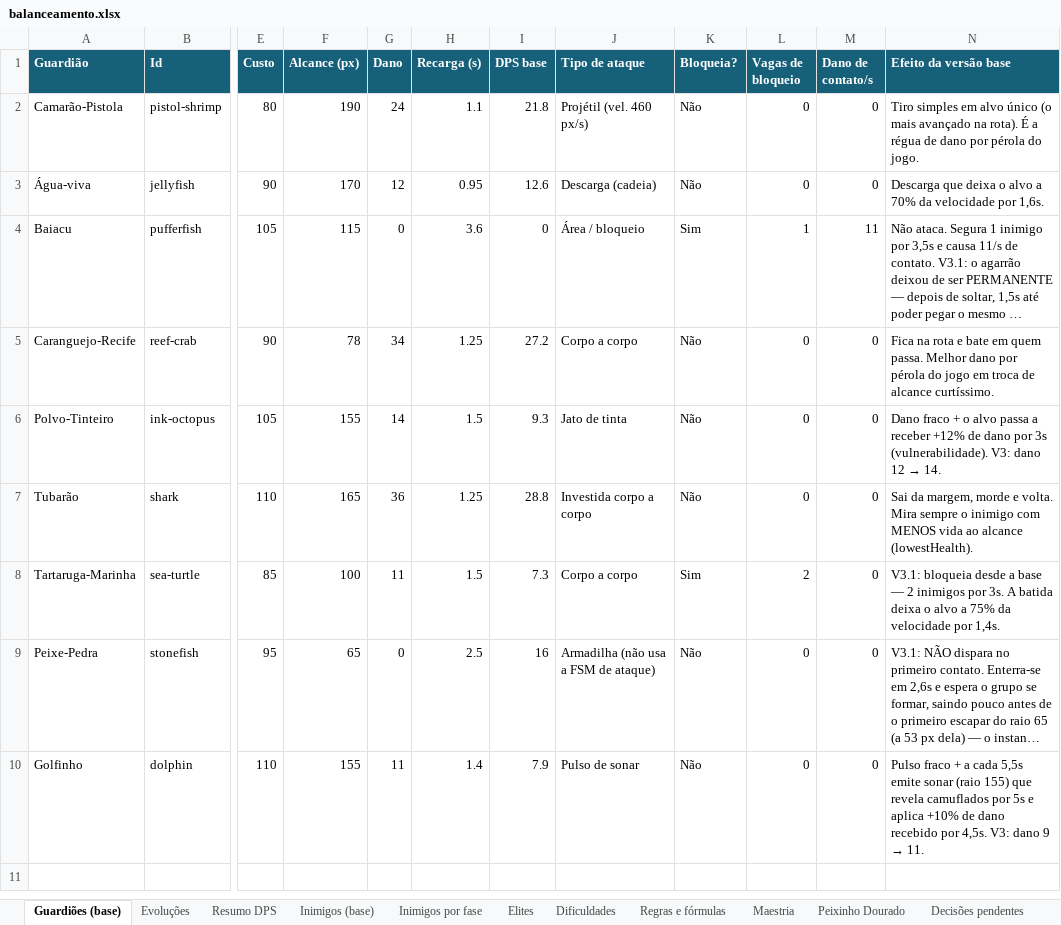
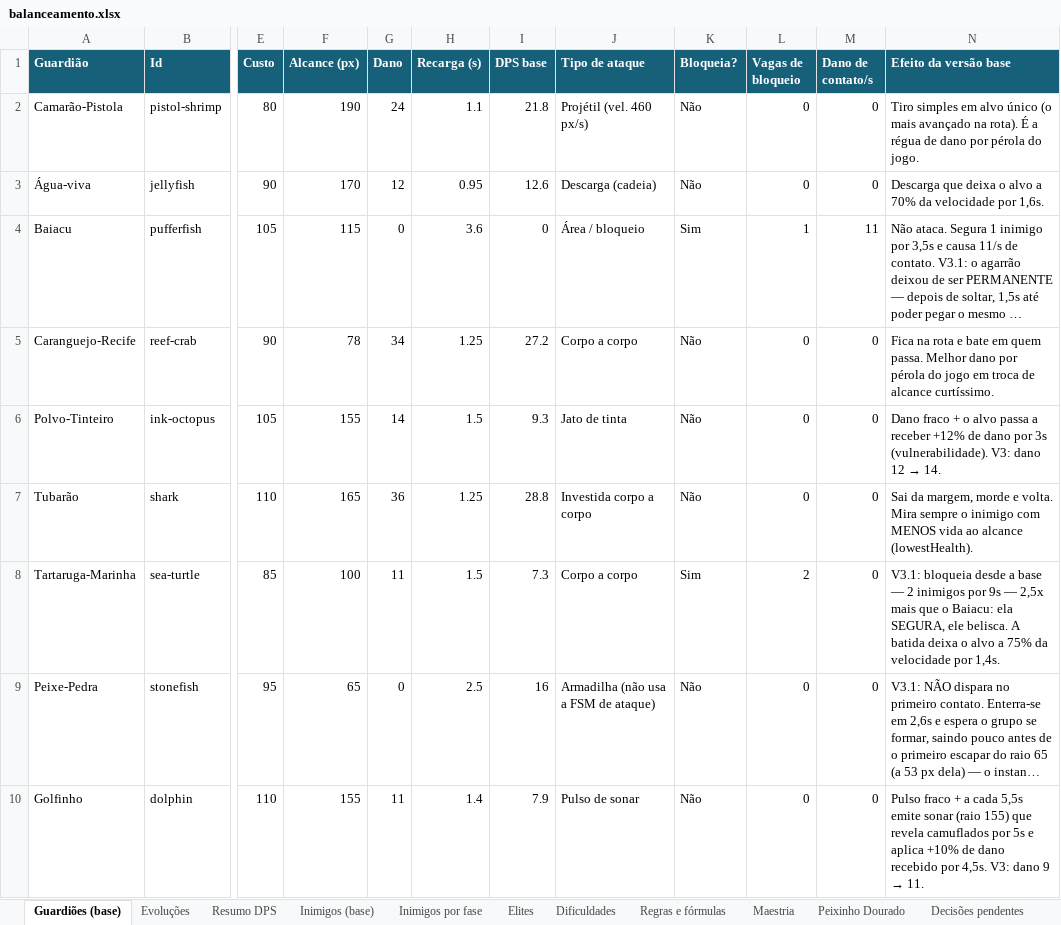
Before and after one commit to Akira034567/Guardioes-do-recife, an Excel workbook: docs/balanceamento.xlsx, sheet Guardiões (base), drawn as a sheet; only a part is shown, gaps mark what is left out; long unchanged cells end in …; values as stored, in another font and other column widths than the file's, no borders; the diff names each change by its address in the sheet, - before the commit and + after, or states it on an @@ line.

```diff
--- a/docs/balanceamento.xlsx (sheet Guardiões (base))
+++ b/docs/balanceamento.xlsx (sheet Guardiões (base))
-N8 (Efeito da versão base): …inimigos por 3s. A batida…
+N8 (Efeito da versão base): …inimigos por 9s — 2,5x mais que o Baiacu: ela SEGURA, ele belisca. A batida…
```
Also changed, not shown: sheet Evoluções, 41 other files.
